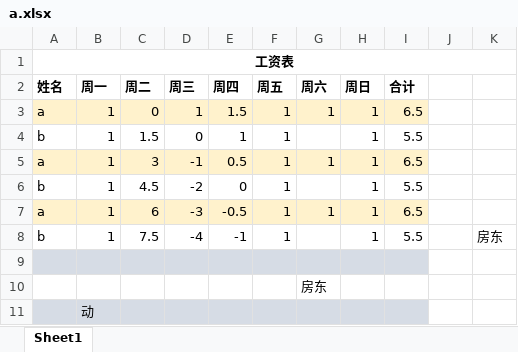
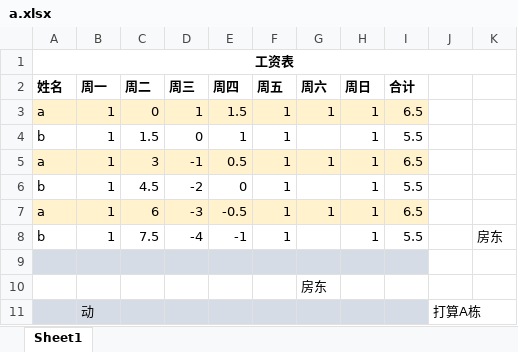
Before and after one commit to hlwhsunshine/learngit, an Excel workbook: a.xlsx, sheet Sheet1, drawn as a sheet; values as stored, in another font and other column widths than the file's, no borders; the diff names each change by its address in the sheet, - before the commit and + after, or states it on an @@ line.

Commit message:
dfas

```diff
--- a/a.xlsx (sheet Sheet1)
+++ b/a.xlsx (sheet Sheet1)
-J11: (empty)
+J11: 打算A栋
```
